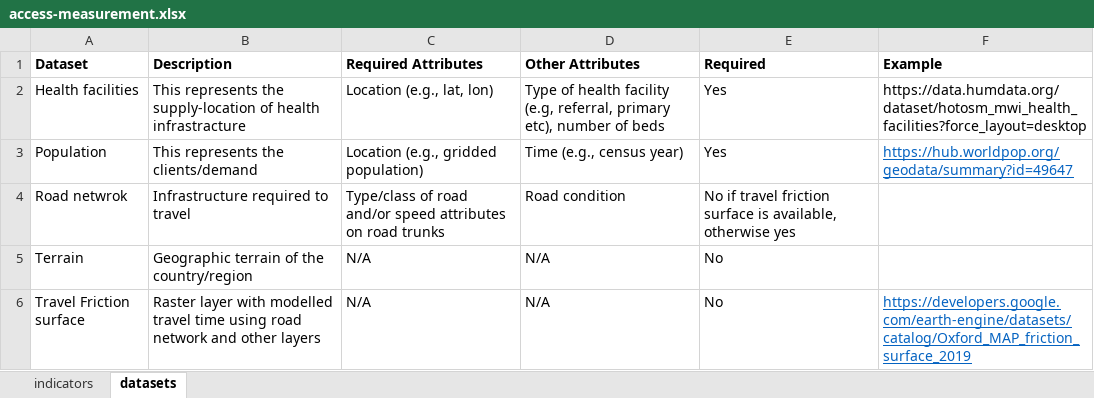
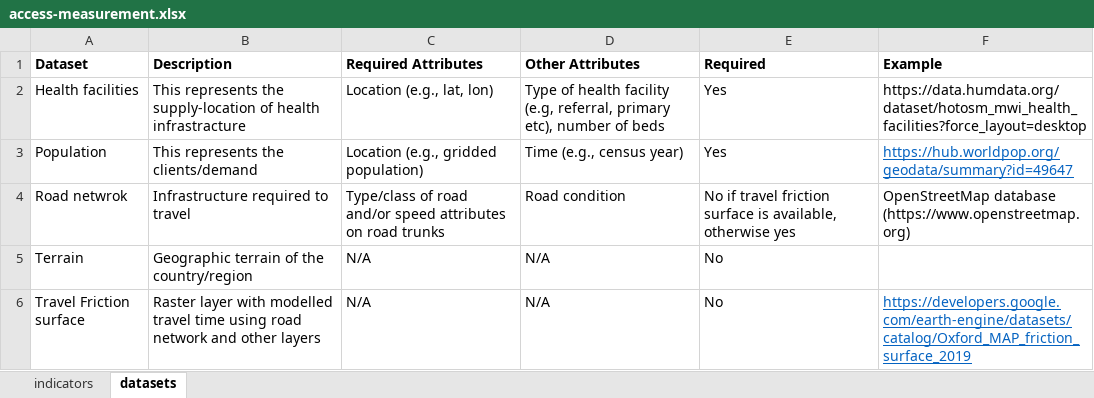
Before and after one commit to worldbank/Health-Access-Metrics, an Excel workbook: docs/access-measurement.xlsx, sheet datasets, drawn as a sheet; values as stored, in another font and other column widths than the file's, no borders; the diff names each change by its address in the sheet, - before the commit and + after, or states it on an @@ line.

```diff
--- a/docs/access-measurement.xlsx (sheet datasets)
+++ b/docs/access-measurement.xlsx (sheet datasets)
-F4 (Example): (empty)
+F4 (Example): OpenStreetMap database (https://www.openstreetmap.org)
```
Also changed, not shown: 1 other file.
